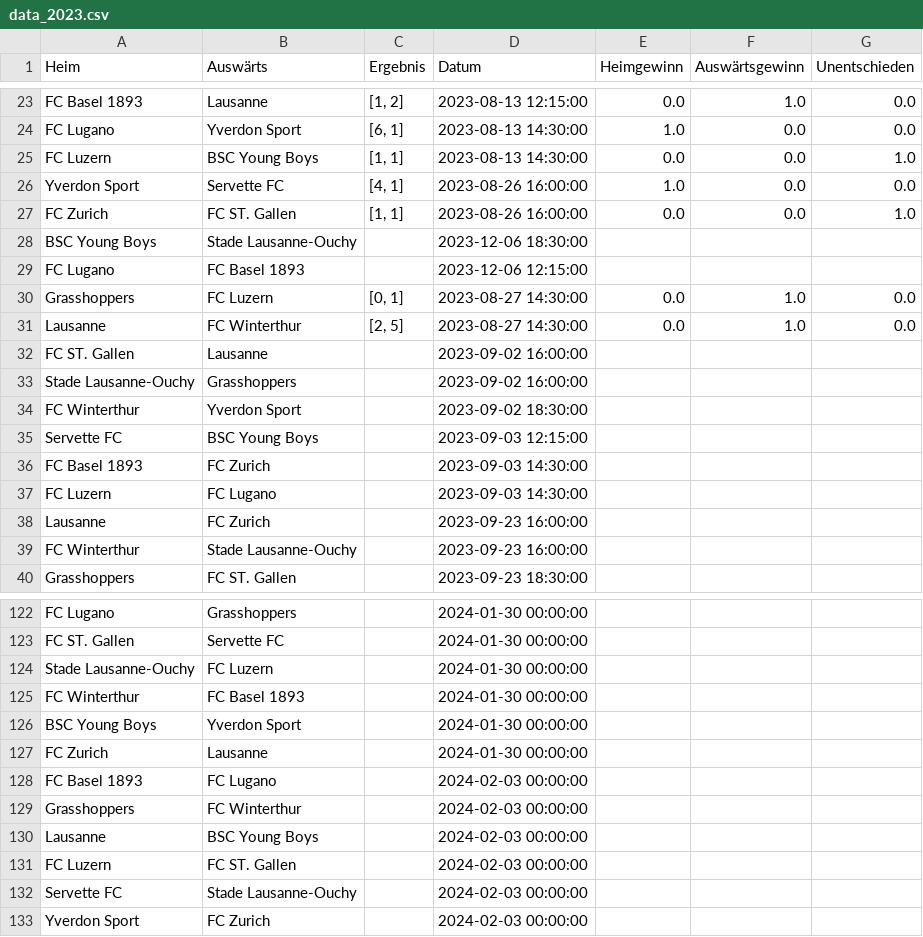
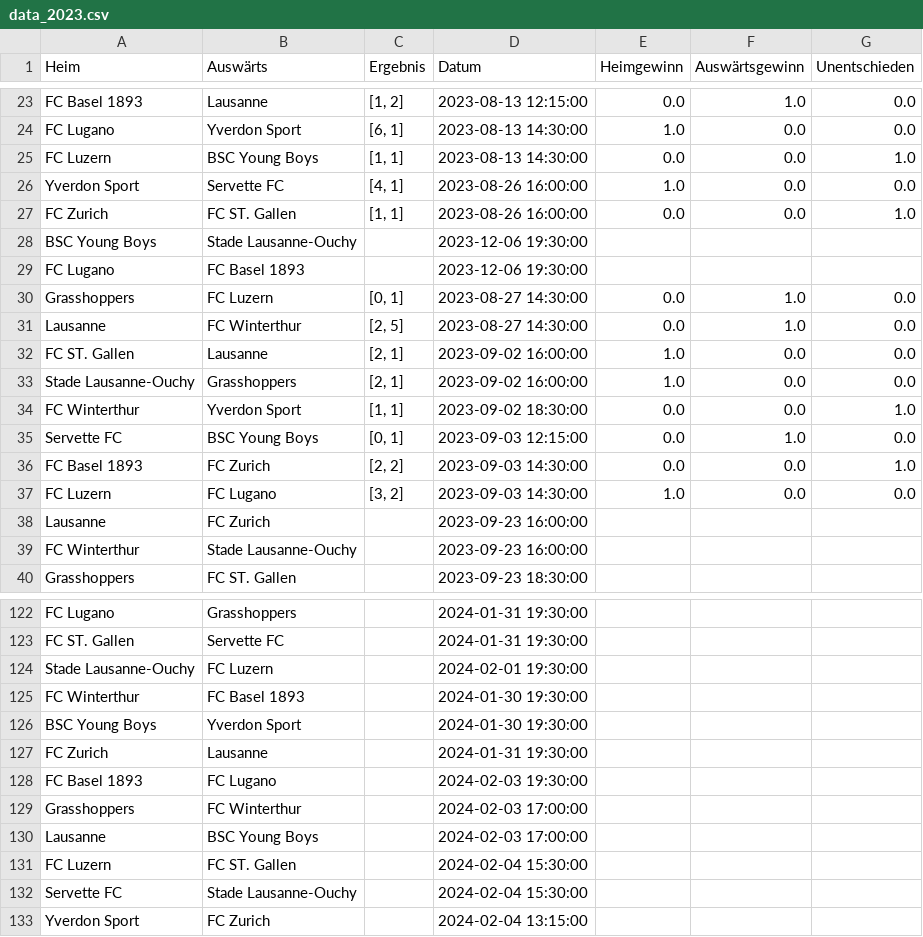
Before and after one commit to blauWhale/footPred, a CSV file: SL/data_2023.csv, drawn as a sheet; only a part is shown, gaps mark what is left out; the diff covers the shown part only; the diff names each change by its address in the sheet, - before the commit and + after, or states it on an @@ line.

```diff
--- a/SL/data_2023.csv
+++ b/SL/data_2023.csv
-D28 (Datum): 2023-12-06 18:30:00
+D28 (Datum): 2023-12-06 19:30:00
-D29 (Datum): 2023-12-06 12:15:00
+D29 (Datum): 2023-12-06 19:30:00
-C32:C33 (Ergebnis): (empty)
+C32:C33 (Ergebnis): [2, 1]
-E32:E33 (Heimgewinn): (empty)
+E32:E33 (Heimgewinn): 1.0
-F32:F34 (Auswärtsgewinn): (empty)
+F32:F34 (Auswärtsgewinn): 0.0
-G32:G33 (Unentschieden): (empty)
+G32:G33 (Unentschieden): 0.0
-C34 (Ergebnis): (empty)
+C34 (Ergebnis): [1, 1]
-E34:E36 (Heimgewinn): (empty)
+E34:E36 (Heimgewinn): 0.0
-G34 (Unentschieden): (empty)
+G34 (Unentschieden): 1.0
-C35 (Ergebnis): (empty)
+C35 (Ergebnis): [0, 1]
-F35 (Auswärtsgewinn): (empty)
+F35 (Auswärtsgewinn): 1.0
-G35 (Unentschieden): (empty)
+G35 (Unentschieden): 0.0
-C36 (Ergebnis): (empty)
+C36 (Ergebnis): [2, 2]
-F36:F37 (Auswärtsgewinn): (empty)
+F36:F37 (Auswärtsgewinn): 0.0
-G36 (Unentschieden): (empty)
+G36 (Unentschieden): 1.0
-C37 (Ergebnis): (empty)
+C37 (Ergebnis): [3, 2]
-E37 (Heimgewinn): (empty)
+E37 (Heimgewinn): 1.0
-G37 (Unentschieden): (empty)
+G37 (Unentschieden): 0.0
-D122:D123 (Datum): 2024-01-30 00:00:00
+D122:D123 (Datum): 2024-01-31 19:30:00
-D124 (Datum): 2024-01-30 00:00:00
+D124 (Datum): 2024-02-01 19:30:00
-D125:D126 (Datum): 2024-01-30 00:00:00
+D125:D126 (Datum): 2024-01-30 19:30:00
-D127 (Datum): 2024-01-30 00:00:00
+D127 (Datum): 2024-01-31 19:30:00
-D128 (Datum): 2024-02-03 00:00:00
+D128 (Datum): 2024-02-03 19:30:00
-D129:D130 (Datum): 2024-02-03 00:00:00
+D129:D130 (Datum): 2024-02-03 17:00:00
-D131:D132 (Datum): 2024-02-03 00:00:00
+D131:D132 (Datum): 2024-02-04 15:30:00
-D133 (Datum): 2024-02-03 00:00:00
+D133 (Datum): 2024-02-04 13:15:00
```
Also changed, not shown: 54 edited cells elsewhere in this file, SL/data_NextGames.csv, SL/predictions_2023.csv, 1 other file.
